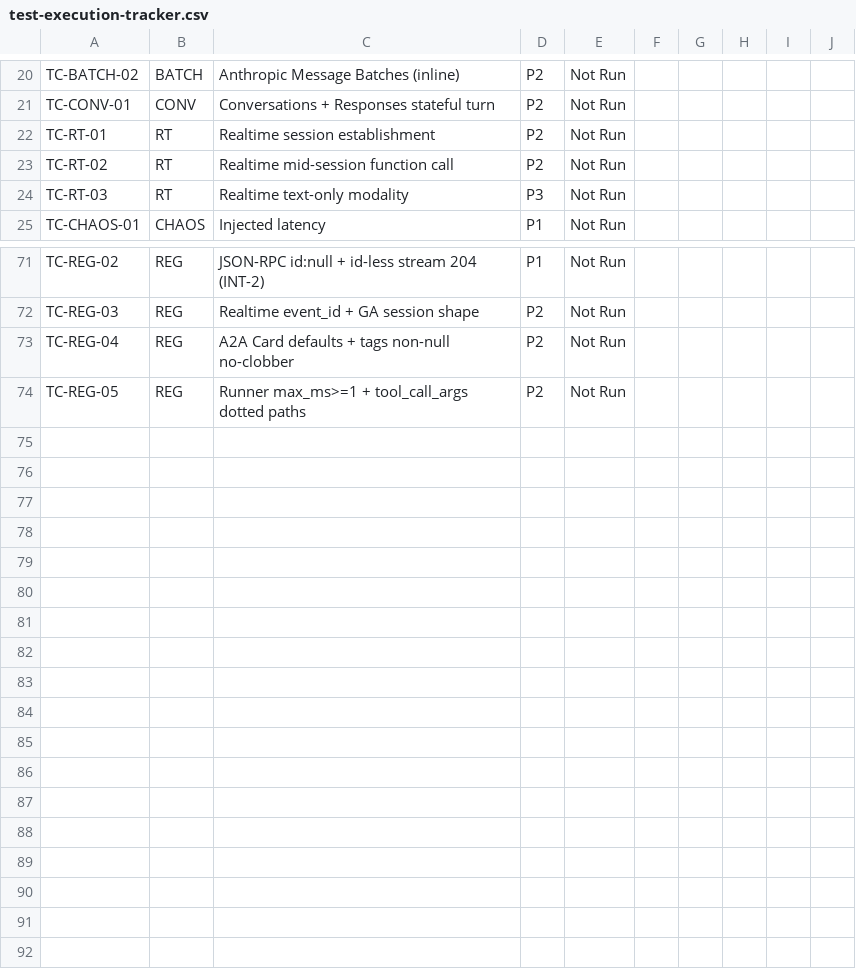
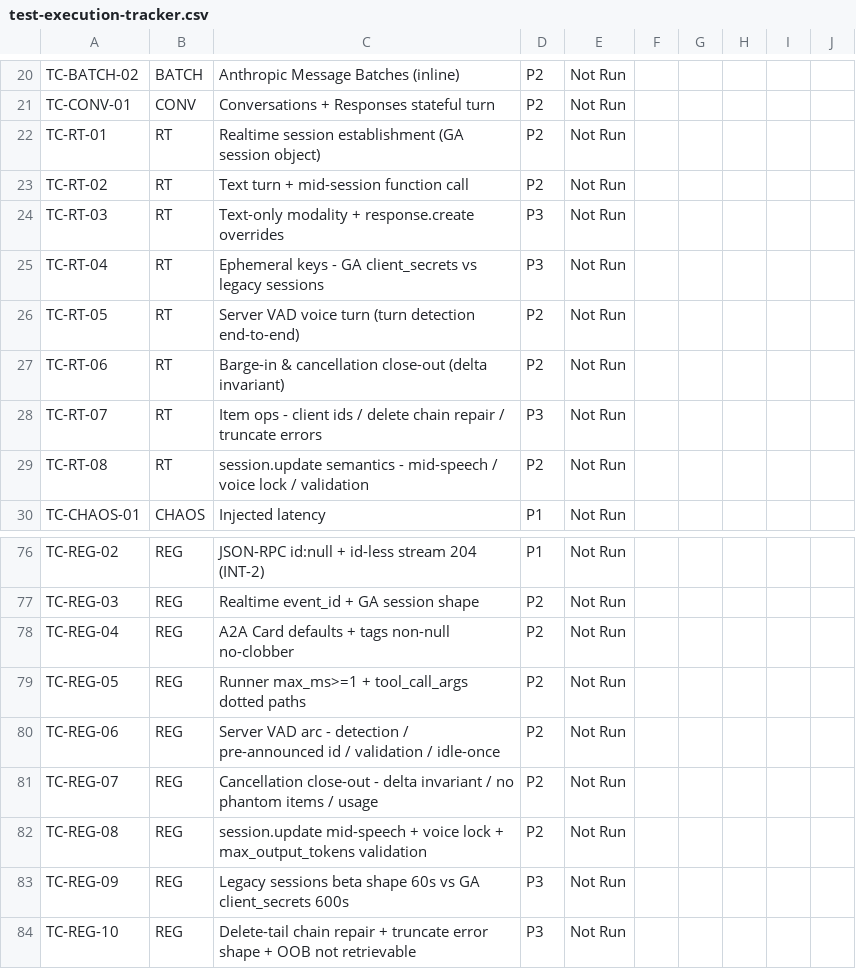
Before and after one commit to mockagents/mockagents, a CSV file: docs/qa/test-execution-tracker.csv, drawn as a sheet; only a part is shown, gaps mark what is left out.

```diff
--- a/docs/qa/test-execution-tracker.csv
+++ b/docs/qa/test-execution-tracker.csv
@@ -21,5 +21,10 @@ TC-BATCH-02,BATCH,Anthropic Message Batches (inline),P2,Not Run,,,,,
 TC-CONV-01,CONV,Conversations + Responses stateful turn,P2,Not Run,,,,,
-TC-RT-01,RT,Realtime session establishment,P2,Not Run,,,,,
-TC-RT-02,RT,Realtime mid-session function call,P2,Not Run,,,,,
-TC-RT-03,RT,Realtime text-only modality,P3,Not Run,,,,,
+TC-RT-01,RT,Realtime session establishment (GA session object),P2,Not Run,,,,,
+TC-RT-02,RT,Text turn + mid-session function call,P2,Not Run,,,,,
+TC-RT-03,RT,Text-only modality + response.create overrides,P3,Not Run,,,,,
+TC-RT-04,RT,Ephemeral keys - GA client_secrets vs legacy sessions,P3,Not Run,,,,,
+TC-RT-05,RT,Server VAD voice turn (turn detection end-to-end),P2,Not Run,,,,,
+TC-RT-06,RT,Barge-in & cancellation close-out (delta invariant),P2,Not Run,,,,,
+TC-RT-07,RT,Item ops - client ids / delete chain repair / truncate errors,P3,Not Run,,,,,
+TC-RT-08,RT,session.update semantics - mid-speech / voice lock / validation,P2,Not Run,,,,,
 TC-CHAOS-01,CHAOS,Injected latency,P1,Not Run,,,,,
@@ -74 +79,6 @@ TC-REG-04,REG,A2A Card defaults + tags non-null no-clobber,P2,Not Run,,,,,
 TC-REG-05,REG,Runner max_ms>=1 + tool_call_args dotted paths,P2,Not Run,,,,,
+TC-REG-06,REG,Server VAD arc - detection / pre-announced id / validation / idle-once,P2,Not Run,,,,,
+TC-REG-07,REG,Cancellation close-out - delta invariant / no phantom items / usage,P2,Not Run,,,,,
+TC-REG-08,REG,session.update mid-speech + voice lock + max_output_tokens validation,P2,Not Run,,,,,
+TC-REG-09,REG,Legacy sessions beta shape 60s vs GA client_secrets 600s,P3,Not Run,,,,,
+TC-REG-10,REG,Delete-tail chain repair + truncate error shape + OOB not retrievable,P3,Not Run,,,,,
```
Also changed, not shown: 1 other file.
